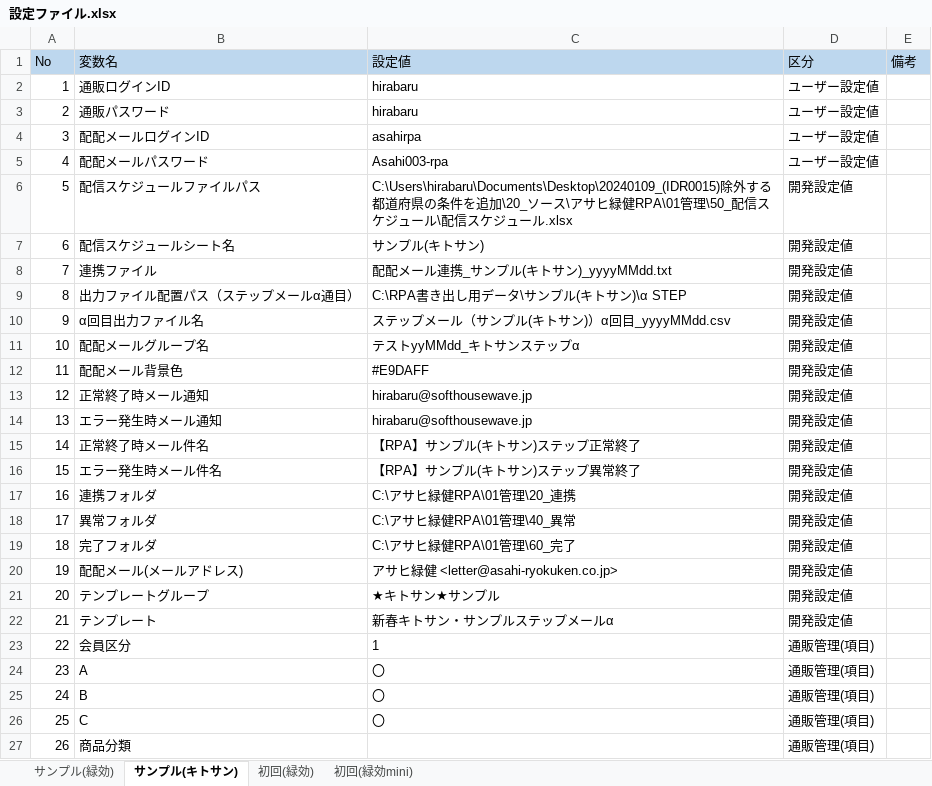
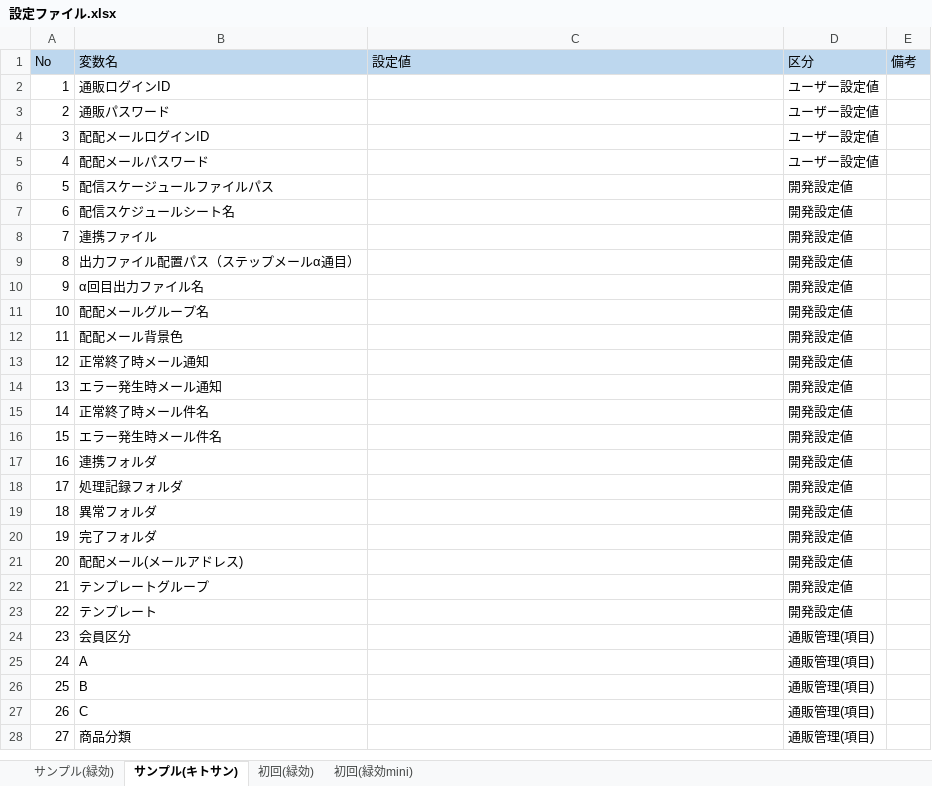
Before and after one commit to AdministratorUiPath/Step_Mail, an Excel workbook: アサヒ緑健RPA/01管理/10_設定/設定ファイル.xlsx, sheet サンプル(キトサン), drawn as a sheet; only a part is shown; values as stored, in another font and other column widths than the file's, no borders; conditional formats not drawn; addresses are those after the commit; the diff covers the shown part only; the diff names each change by its address in the sheet, - before the commit and + after, or states it on an @@ line.

Commit message:
20240214_(IDR0014,R0015)除外する都道府県の条件を追加

```diff
--- a/アサヒ緑健RPA/01管理/10_設定/設定ファイル.xlsx (sheet サンプル(キトサン))
+++ b/アサヒ緑健RPA/01管理/10_設定/設定ファイル.xlsx (sheet サンプル(キトサン))
-C2:C3 (設定値): hirabaru
+C2:C3 (設定値): (empty)
-C4 (設定値): asahirpa
+C4 (設定値): (empty)
-C5 (設定値): Asahi003-rpa
+C5 (設定値): (empty)
-B6 (変数名): 配信スケジュールファイルパス
+B6 (変数名): 配信スケージュールファイルパス
-C6 (設定値): C:\Users\hirabaru\Documents\Desktop\20240109_(IDR0015)除外する都道府県の条件を追加\20_ソース\アサヒ緑健RPA\01管理\50_配信スケジュール\配信スケジュール.xlsx
+C6 (設定値): (empty)
-C7 (設定値): サンプル(キトサン)
+C7 (設定値): (empty)
-C8 (設定値): 配配メール連携_サンプル(キトサン)_yyyyMMdd.txt
+C8 (設定値): (empty)
-C9 (設定値): C:\RPA書き出し用データ\サンプル(キトサン)\α STEP
+C9 (設定値): (empty)
-C10 (設定値): ステップメール（サンプル(キトサン)）α回目_yyyyMMdd.csv
+C10 (設定値): (empty)
-C11 (設定値): テストyyMMdd_キトサンステップα
+C11 (設定値): (empty)
-C12 (設定値): #E9DAFF
+C12 (設定値): (empty)
-C13:C14 (設定値): hirabaru@softhousewave.jp
+C13:C14 (設定値): (empty)
-C15 (設定値): 【RPA】サンプル(キトサン)ステップ正常終了
+C15 (設定値): (empty)
-C16 (設定値): 【RPA】サンプル(キトサン)ステップ異常終了
+C16 (設定値): (empty)
-C17 (設定値): C:\アサヒ緑健RPA\01管理\20_連携
+C17 (設定値): (empty)
+row 18: 17 | 処理記録フォルダ |  | 開発設定値
@@ column A (No) renumbered between rows 19 and 39 @@
-C19 (設定値): C:\アサヒ緑健RPA\01管理\40_異常
+C19 (設定値): (empty)
-C20 (設定値): C:\アサヒ緑健RPA\01管理\60_完了
+C20 (設定値): (empty)
-C21 (設定値): アサヒ緑健 <letter@asahi-ryokuken.co.jp>
+C21 (設定値): (empty)
-C22 (設定値): ★キトサン★サンプル
+C22 (設定値): (empty)
-C23 (設定値): 新春キトサン・サンプルステップメールα
+C23 (設定値): (empty)
-C24 (設定値): 1
+C24 (設定値): (empty)
-C25:C27 (設定値): 〇
+C25:C27 (設定値): (empty)
```
Also changed, not shown: 1 removed row and 7 edited cells elsewhere in this sheet, sheet 初回(緑効), sheet サンプル(緑効), sheet 初回(緑効mini), 16 other files.
